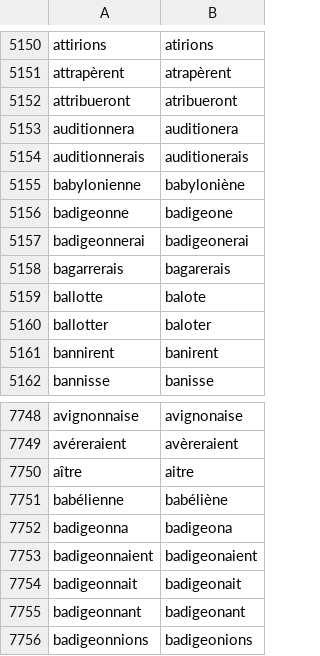
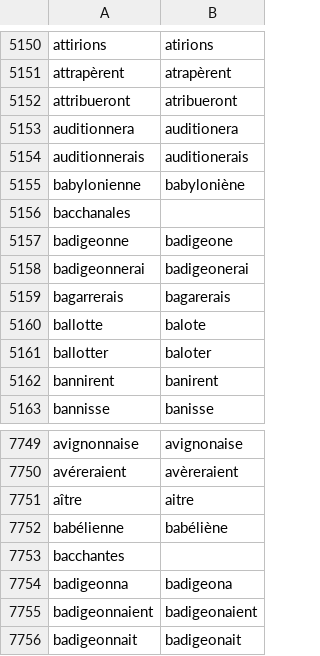
Before and after one commit to v-gb/ortografe, a CSV file: data/homemade/dict-erofa-ext.csv, drawn as a sheet; only a part is shown, gaps mark what is left out; the shorter side is filled out with more unchanged rows.

```diff
--- a/data/homemade/dict-erofa-ext.csv
+++ b/data/homemade/dict-erofa-ext.csv
@@ -5155,2 +5155,3 @@ auditionnerais,auditionerais
 babylonienne,babyloniène
+bacchanales,
 badigeonne,badigeone
@@ -7751,2 +7752,3 @@ aître,aitre
 babélienne,babéliène
+bacchantes,
 badigeonna,badigeona
```
Also changed, not shown: 2 other files.
